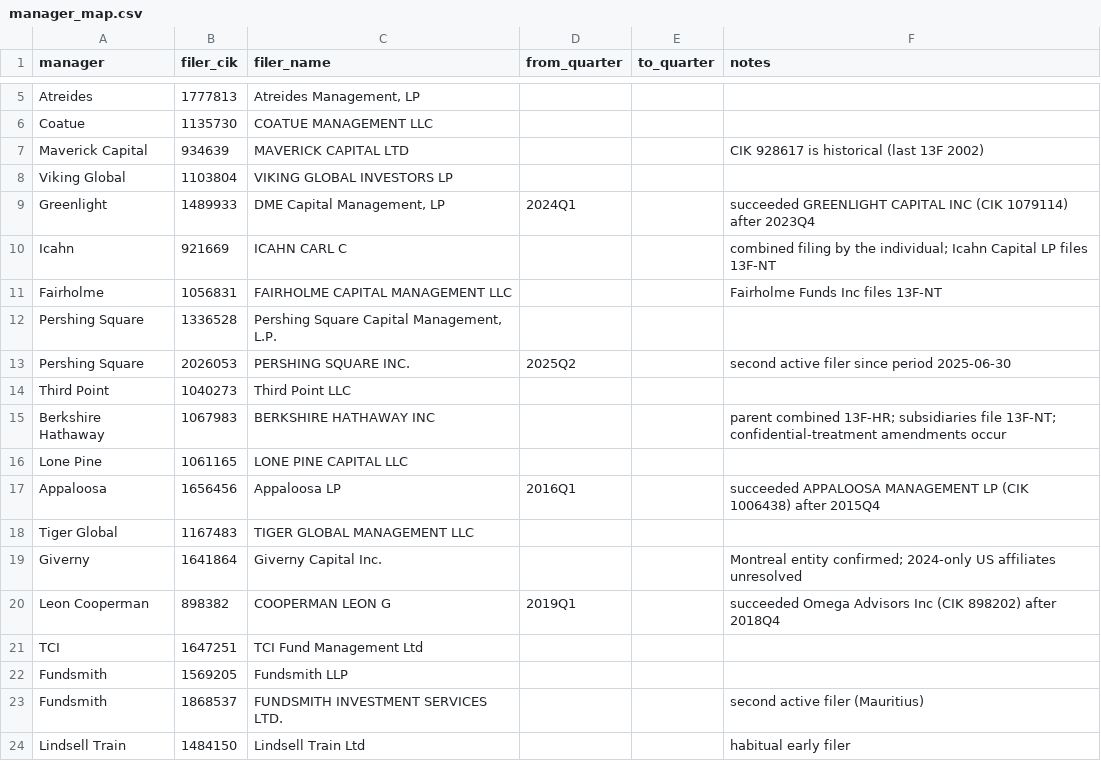
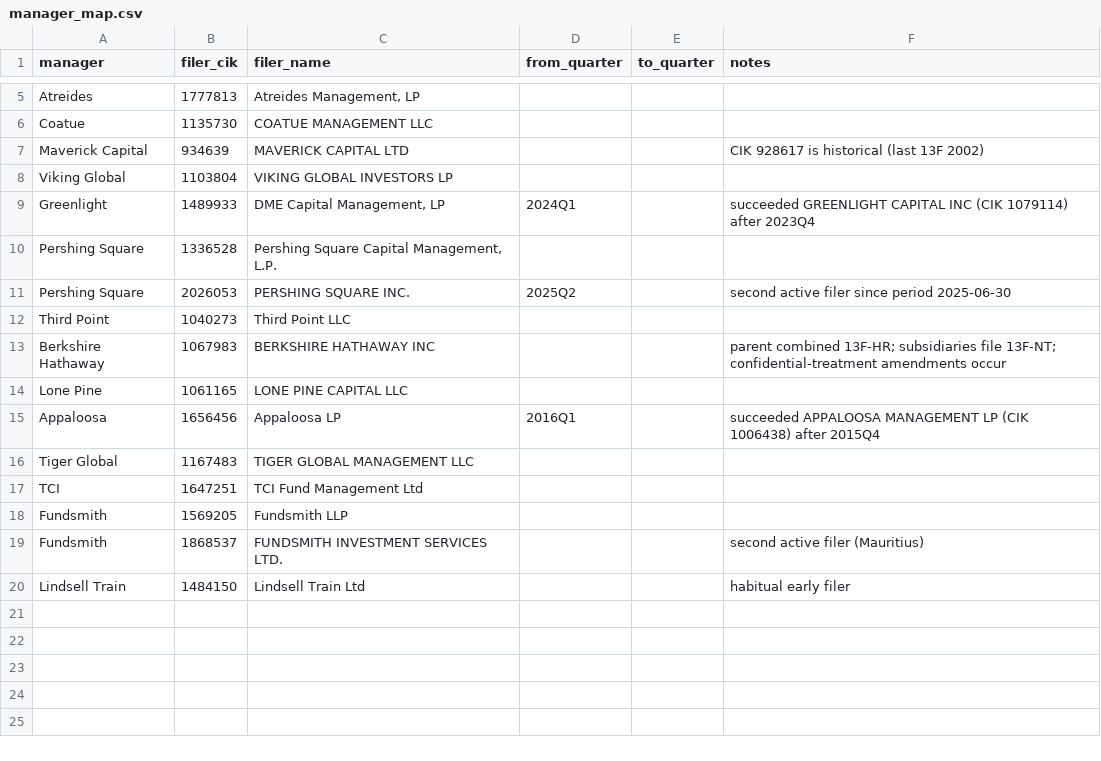
Before and after one commit to philipbergman6-glitch/13f-tracker, a CSV file: data/ref/manager_map.csv, drawn as a sheet; only a part is shown, gaps mark what is left out; the diff names each change by its address in the sheet, - before the commit and + after, or states it on an @@ line.

```diff
--- a/data/ref/manager_map.csv
+++ b/data/ref/manager_map.csv
-row 10: Icahn | 921669 | ICAHN CARL C |  |  | combined filing by the individual; Icahn Capital LP files 13F-NT
-row 11: Fairholme | 1056831 | FAIRHOLME CAPITAL MANAGEMENT LLC |  |  | Fairholme Funds Inc files 13F-NT
-row 19: Giverny | 1641864 | Giverny Capital Inc. |  |  | Montreal entity confirmed; 2024-only US affiliates unresolved
-row 20: Leon Cooperman | 898382 | COOPERMAN LEON G | 2019Q1 |  | succeeded Omega Advisors Inc (CIK 898202) after 2018Q4
```
Also changed, not shown: data/holdings/filer_status.csv, data/ref/aum.csv, 21 other files.
